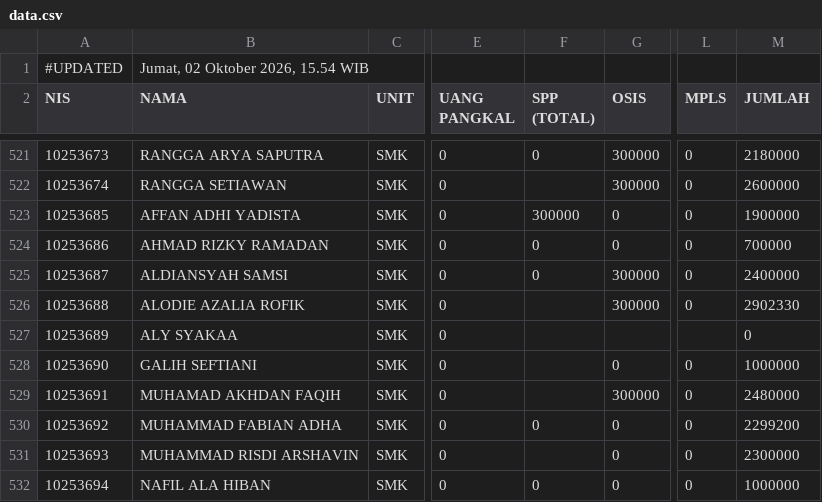
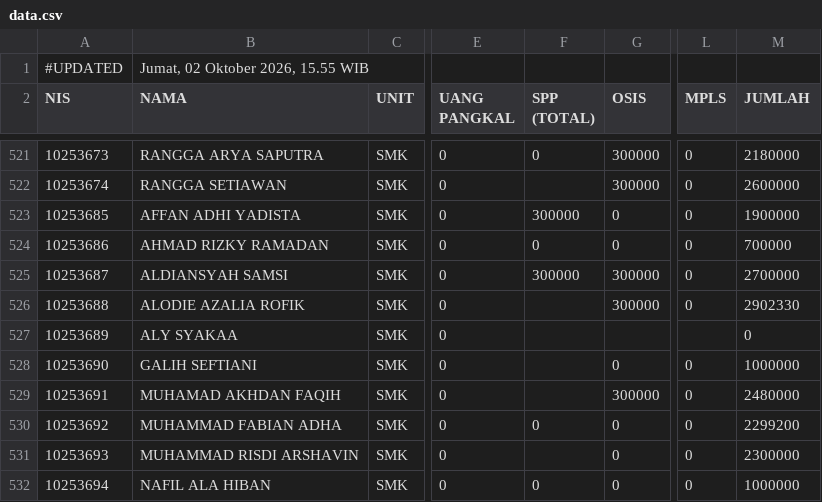
Before and after one commit to yayasanambadar/info-keuangan, a CSV file: data.csv, drawn as a sheet; only a part is shown, gaps mark what is left out; the diff names each change by its address in the sheet, - before the commit and + after, or states it on an @@ line.

Commit message:
Update data tagihan siswa — 2/10/2026, 15.55.01

```diff
--- a/data.csv
+++ b/data.csv
-B1 (NAMA): Jumat, 02 Oktober 2026, 15.54 WIB
+B1 (NAMA): Jumat, 02 Oktober 2026, 15.55 WIB
-F525 (SPP (TOTAL)): 0
+F525 (SPP (TOTAL)): 300000
-M525 (JUMLAH): 2400000
+M525 (JUMLAH): 2700000
```
